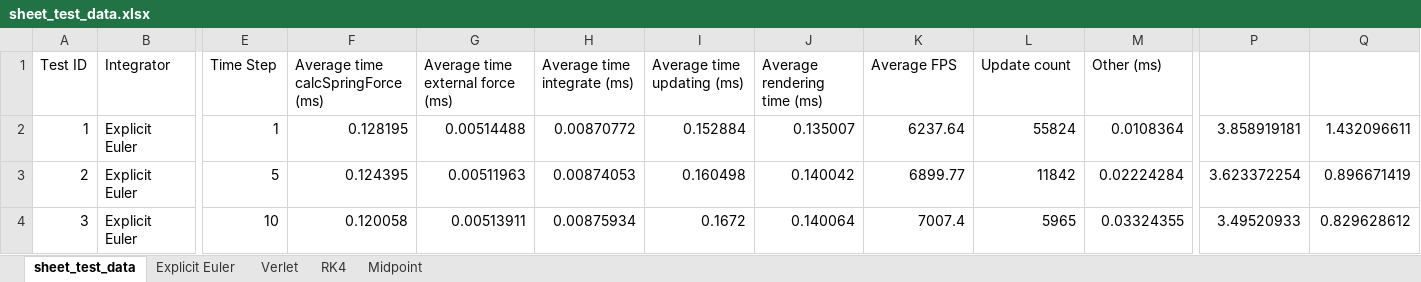
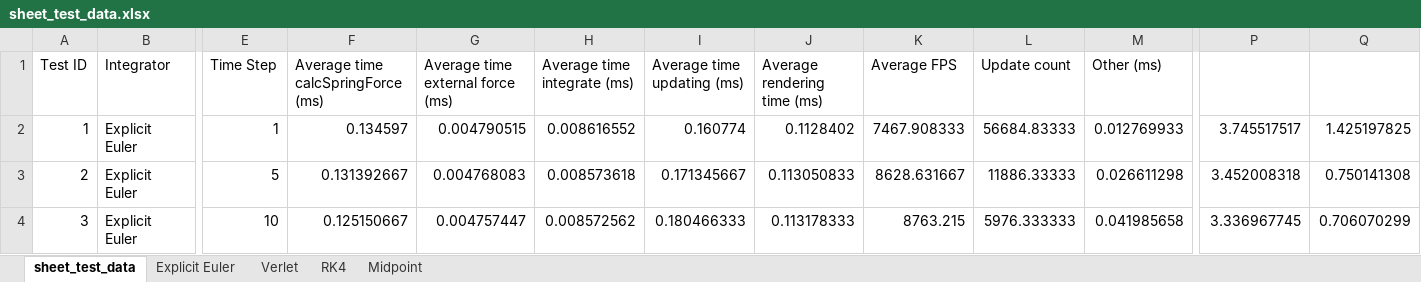
Before and after one commit to Philpo/Dissertation, an Excel workbook: Dissertation_main/Dissertation_main/sheet_test_data.xlsx, sheet sheet_test_data, drawn as a sheet; only a part is shown, gaps mark what is left out; values as stored, in another font and other column widths than the file's, no borders; charts and pictures not drawn; the diff covers the shown part only; the diff names each change by its address in the sheet, - before the commit and + after, or states it on an @@ line.

```diff
--- a/Dissertation_main/Dissertation_main/sheet_test_data.xlsx (sheet sheet_test_data)
+++ b/Dissertation_main/Dissertation_main/sheet_test_data.xlsx (sheet sheet_test_data)
-F2: 0.128195
+F2: 0.134597
-G2 (Average time external force (ms)): 0.00514488
+G2 (Average time external force (ms)): 0.004790515
-H2 (Average time integrate (ms)): 0.00870772
+H2 (Average time integrate (ms)): 0.008616552
-I2 (Average time updating (ms)): 0.152884
+I2 (Average time updating (ms)): 0.160774
-J2 (Average rendering time (ms)): 0.135007
+J2 (Average rendering time (ms)): 0.1128402
-K2 (Average FPS): 6237.64
+K2 (Average FPS): 7467.908333
-L2 (Update count): 55824
+L2 (Update count): 56684.83333
-M2 (Other (ms)): 0.0108364
+M2 (Other (ms)): 0.012769933
-P2: 3.858919181
+P2: 3.745517517
-Q2: 1.432096611
+Q2: 1.425197825
-F3: 0.124395
+F3: 0.131392667
-G3 (Average time external force (ms)): 0.00511963
+G3 (Average time external force (ms)): 0.004768083
-H3 (Average time integrate (ms)): 0.00874053
+H3 (Average time integrate (ms)): 0.008573618
-I3 (Average time updating (ms)): 0.160498
+I3 (Average time updating (ms)): 0.171345667
-J3 (Average rendering time (ms)): 0.140042
+J3 (Average rendering time (ms)): 0.113050833
-K3 (Average FPS): 6899.77
+K3 (Average FPS): 8628.631667
-L3 (Update count): 11842
+L3 (Update count): 11886.33333
-M3 (Other (ms)): 0.02224284
+M3 (Other (ms)): 0.026611298
-P3: 3.623372254
+P3: 3.452008318
-Q3: 0.896671419
+Q3: 0.750141308
-F4: 0.120058
+F4: 0.125150667
-G4 (Average time external force (ms)): 0.00513911
+G4 (Average time external force (ms)): 0.004757447
-H4 (Average time integrate (ms)): 0.00875934
+H4 (Average time integrate (ms)): 0.008572562
-I4 (Average time updating (ms)): 0.1672
+I4 (Average time updating (ms)): 0.180466333
-J4 (Average rendering time (ms)): 0.140064
+J4 (Average rendering time (ms)): 0.113178333
-K4 (Average FPS): 7007.4
+K4 (Average FPS): 8763.215
-L4 (Update count): 5965
+L4 (Update count): 5976.333333
-M4 (Other (ms)): 0.03324355
+M4 (Other (ms)): 0.041985658
-P4: 3.49520933
+P4: 3.336967745
-Q4: 0.829628612
+Q4: 0.706070299
```
Also changed, not shown: 1162 edited cells elsewhere in this sheet, charts or pictures, Dissertation_main/Dissertation_main/flag_test_data.xlsx, 4 other files.
